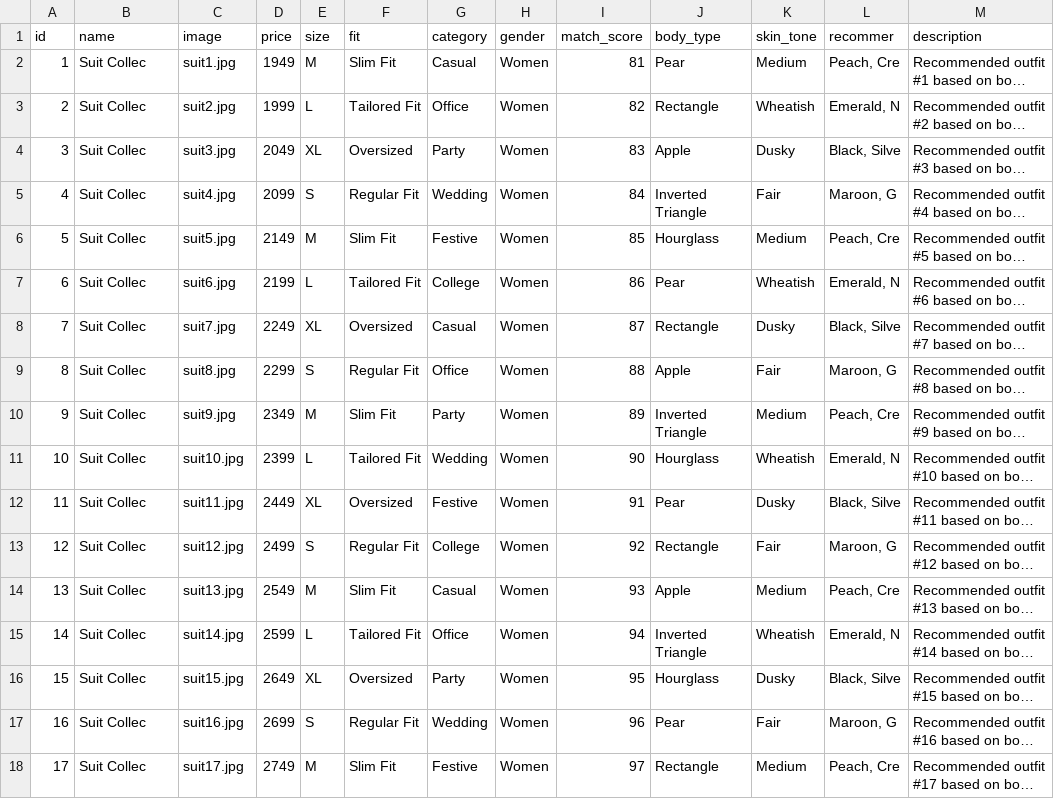
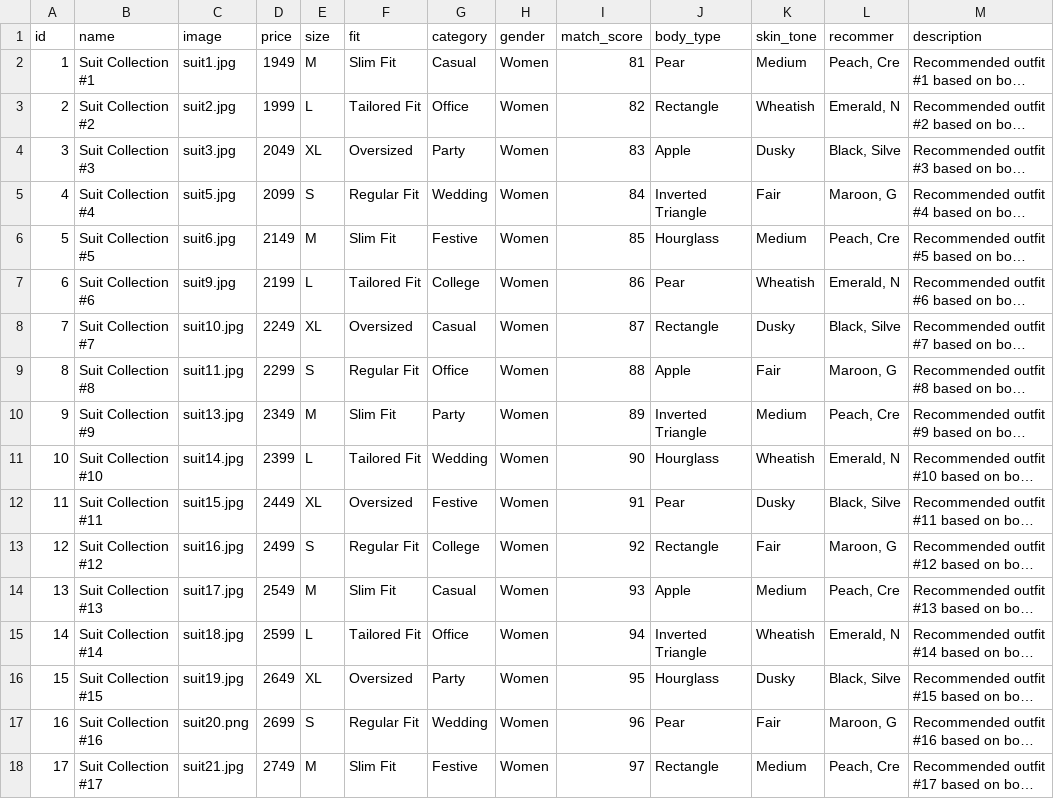
Before and after one commit to pankajgurditta02-sketch/WearWise, a CSV file: wearwise_products.csv, drawn as a sheet; only a part is shown; long unchanged cells end in …; the diff covers the shown part only; the diff names each change by its address in the sheet, - before the commit and + after, or states it on an @@ line.

```diff
--- a/wearwise_products.csv
+++ b/wearwise_products.csv
-B2 (name): Suit Collec
+B2 (name): Suit Collection #1
-B3 (name): Suit Collec
+B3 (name): Suit Collection #2
-B4 (name): Suit Collec
+B4 (name): Suit Collection #3
-B5 (name): Suit Collec
+B5 (name): Suit Collection #4
-C5 (image): suit4.jpg
+C5 (image): suit5.jpg
-B6 (name): Suit Collec
+B6 (name): Suit Collection #5
-C6 (image): suit5.jpg
+C6 (image): suit6.jpg
-B7 (name): Suit Collec
+B7 (name): Suit Collection #6
-C7 (image): suit6.jpg
+C7 (image): suit9.jpg
-B8 (name): Suit Collec
+B8 (name): Suit Collection #7
-C8 (image): suit7.jpg
+C8 (image): suit10.jpg
-B9 (name): Suit Collec
+B9 (name): Suit Collection #8
-C9 (image): suit8.jpg
+C9 (image): suit11.jpg
-B10 (name): Suit Collec
+B10 (name): Suit Collection #9
-C10 (image): suit9.jpg
+C10 (image): suit13.jpg
-B11 (name): Suit Collec
+B11 (name): Suit Collection #10
-C11 (image): suit10.jpg
+C11 (image): suit14.jpg
-B12 (name): Suit Collec
+B12 (name): Suit Collection #11
-C12 (image): suit11.jpg
+C12 (image): suit15.jpg
-B13 (name): Suit Collec
+B13 (name): Suit Collection #12
-C13 (image): suit12.jpg
+C13 (image): suit16.jpg
-B14 (name): Suit Collec
+B14 (name): Suit Collection #13
-C14 (image): suit13.jpg
+C14 (image): suit17.jpg
-B15 (name): Suit Collec
+B15 (name): Suit Collection #14
-C15 (image): suit14.jpg
+C15 (image): suit18.jpg
-B16 (name): Suit Collec
+B16 (name): Suit Collection #15
-C16 (image): suit15.jpg
+C16 (image): suit19.jpg
-B17 (name): Suit Collec
+B17 (name): Suit Collection #16
-C17 (image): suit16.jpg
+C17 (image): suit20.png
-B18 (name): Suit Collec
+B18 (name): Suit Collection #17
-C18 (image): suit17.jpg
+C18 (image): suit21.jpg
```
Also changed, not shown: 26 edited cells elsewhere in this file, 10 other files.
